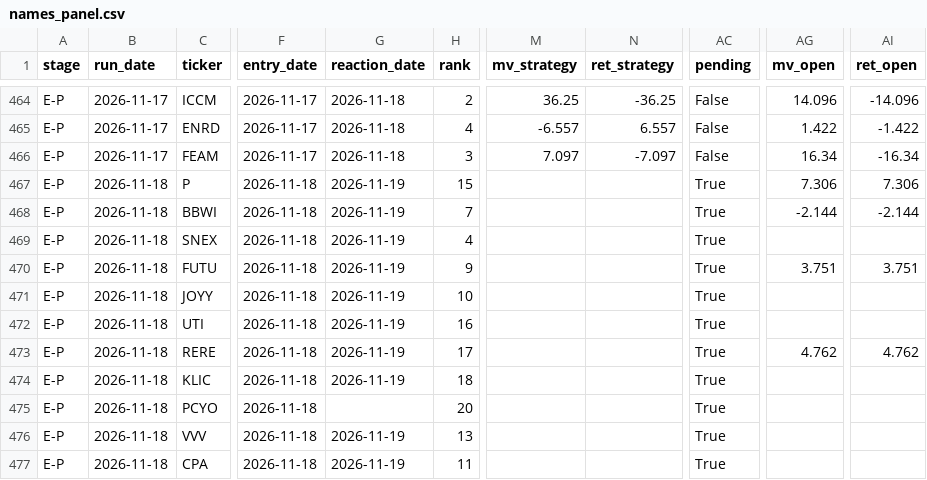
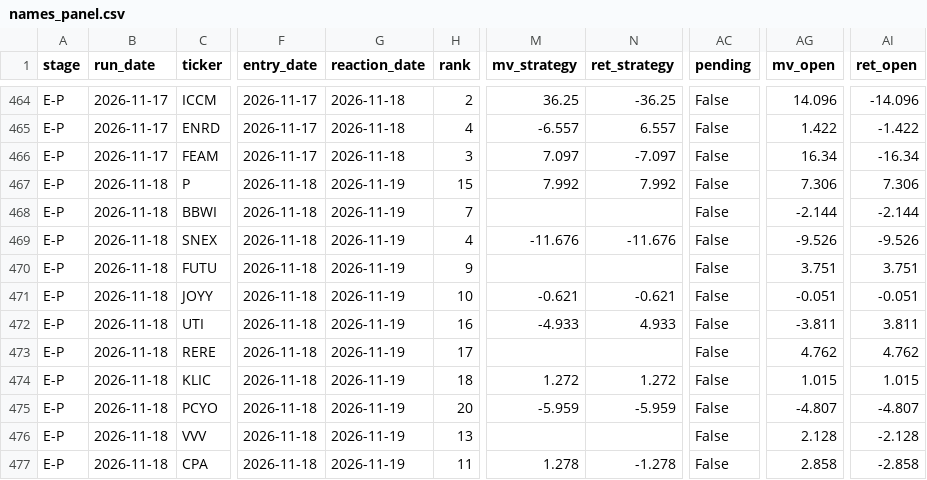
Before and after one commit to robertsben333-cmyk/claude_research, a CSV file: dashboard/data/names_panel.csv, drawn as a sheet; only a part is shown, gaps mark what is left out; the diff covers the shown part only; the diff names each change by its address in the sheet, - before the commit and + after, or states it on an @@ line.

Commit message:
dashboard: rebuild 2026-11-19T15:01Z [ci]

```diff
--- a/dashboard/data/names_panel.csv
+++ b/dashboard/data/names_panel.csv
-M467 (mv_strategy): (empty)
+M467 (mv_strategy): 7.992
-N467 (ret_strategy): (empty)
+N467 (ret_strategy): 7.992
-AC467:AC477 (pending): True
+AC467:AC477 (pending): False
-M469 (mv_strategy): (empty)
+M469 (mv_strategy): -11.676
-N469 (ret_strategy): (empty)
+N469 (ret_strategy): -11.676
-AG469 (mv_open): (empty)
+AG469 (mv_open): -9.526
-AI469 (ret_open): (empty)
+AI469 (ret_open): -9.526
-M471 (mv_strategy): (empty)
+M471 (mv_strategy): -0.621
-N471 (ret_strategy): (empty)
+N471 (ret_strategy): -0.621
-AG471 (mv_open): (empty)
+AG471 (mv_open): -0.051
-AI471 (ret_open): (empty)
+AI471 (ret_open): -0.051
-M472 (mv_strategy): (empty)
+M472 (mv_strategy): -4.933
-N472 (ret_strategy): (empty)
+N472 (ret_strategy): 4.933
-AG472 (mv_open): (empty)
+AG472 (mv_open): -3.811
-AI472 (ret_open): (empty)
+AI472 (ret_open): 3.811
-M474 (mv_strategy): (empty)
+M474 (mv_strategy): 1.272
-N474 (ret_strategy): (empty)
+N474 (ret_strategy): 1.272
-AG474 (mv_open): (empty)
+AG474 (mv_open): 1.015
-AI474 (ret_open): (empty)
+AI474 (ret_open): 1.015
-G475 (reaction_date): (empty)
+G475 (reaction_date): 2026-11-19
-M475 (mv_strategy): (empty)
+M475 (mv_strategy): -5.959
-N475 (ret_strategy): (empty)
+N475 (ret_strategy): -5.959
-AG475 (mv_open): (empty)
+AG475 (mv_open): -4.807
-AI475 (ret_open): (empty)
+AI475 (ret_open): -4.807
-AG476 (mv_open): (empty)
+AG476 (mv_open): 2.128
-AI476 (ret_open): (empty)
+AI476 (ret_open): -2.128
-M477 (mv_strategy): (empty)
+M477 (mv_strategy): 1.278
-N477 (ret_strategy): (empty)
+N477 (ret_strategy): -1.278
-AG477 (mv_open): (empty)
+AG477 (mv_open): 2.858
-AI477 (ret_open): (empty)
+AI477 (ret_open): -2.858
```
Also changed, not shown: 27 edited cells elsewhere in this file, 8 other files.
